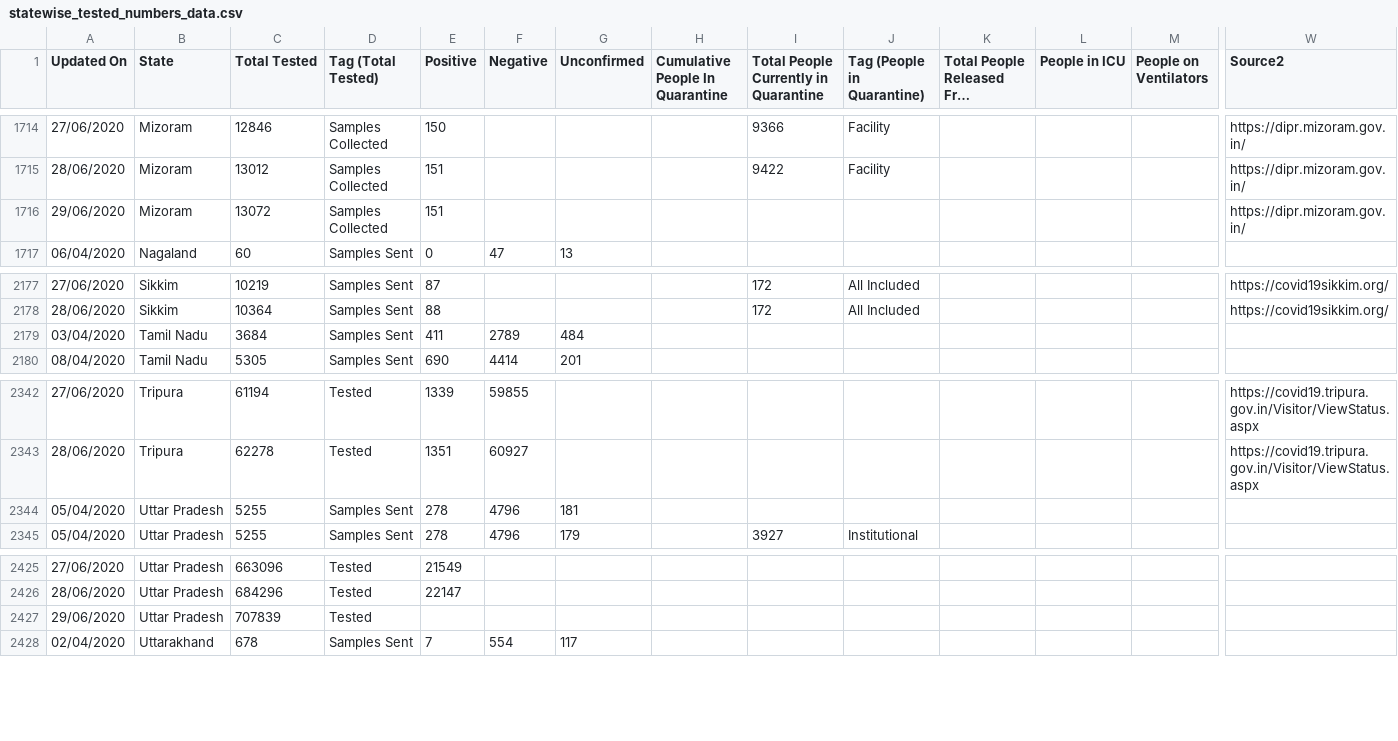
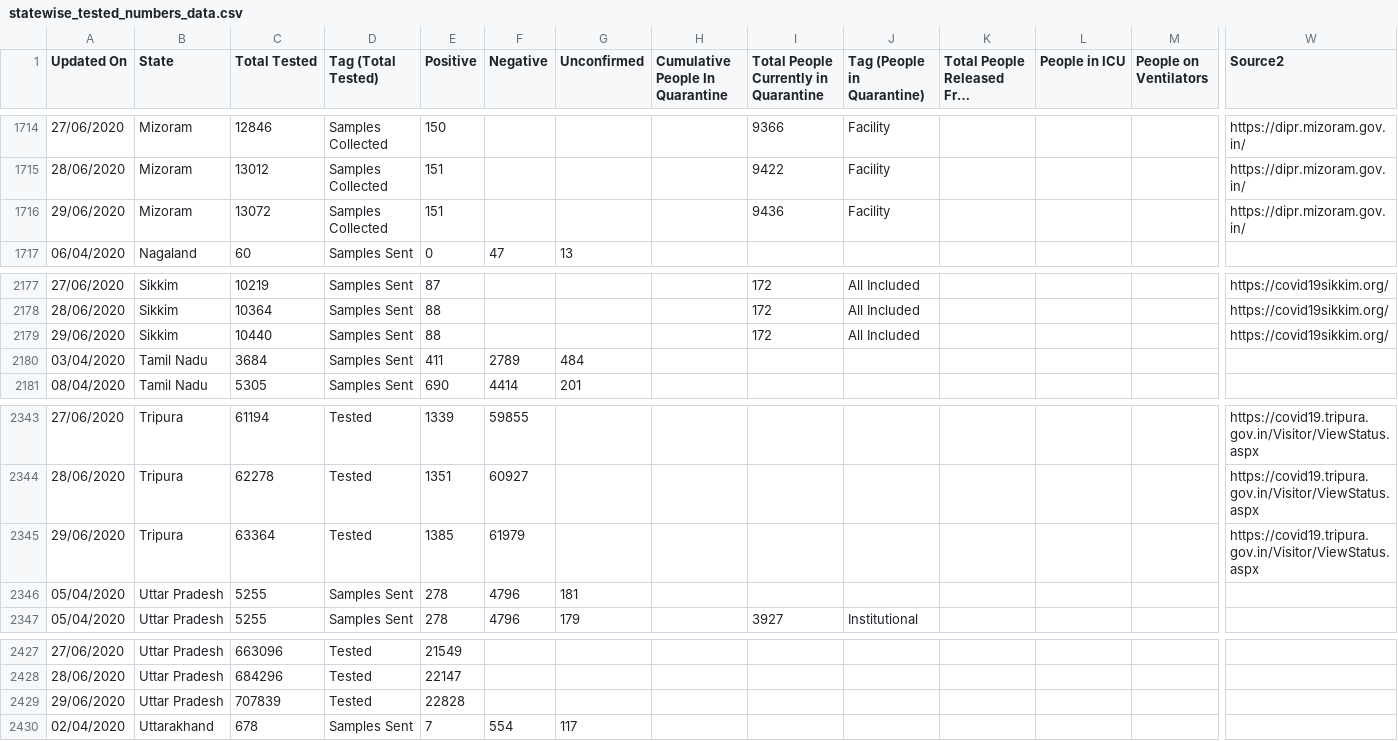
Before and after one commit to maaz619/api, a CSV file: csv/2020-06-29/statewise_tested_numbers_data.csv, drawn as a sheet; only a part is shown, gaps mark what is left out; long unchanged cells end in …; addresses are those after the commit; rows hold the shown columns only; the diff names each change by its address in the sheet, - before the commit and + after, or states it on an @@ line.

Commit message:
data updated on - Mon Jun 29 18:08:21 UTC 2020

```diff
--- a/csv/2020-06-29/statewise_tested_numbers_data.csv
+++ b/csv/2020-06-29/statewise_tested_numbers_data.csv
-I1716: (empty)
+I1716: 9436
-J1716 (Tag (People in Quarantine)): (empty)
+J1716 (Tag (People in Quarantine)): Facility
+row 2179: 29/06/2020 | Sikkim | 10440 | Samples Sent | 88 |  |  |  | 172 | All Included |  |  |  | https://covid19sikkim.org/
+row 2345: 29/06/2020 | Tripura | 63364 | Tested | 1385 | 61979 |  |  |  |  |  |  |  | https://covid19.tripura.gov.in/Visitor/ViewStatus.aspx
-E2429 (Positive): (empty)
+E2429 (Positive): 22828
```
Also changed, not shown: csv/2020-06-29/state_wise.csv, csv/latest/state_wise.csv, 21 other files.
